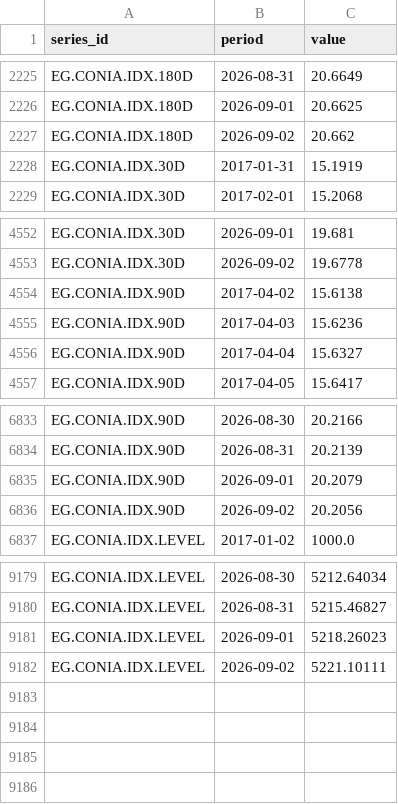
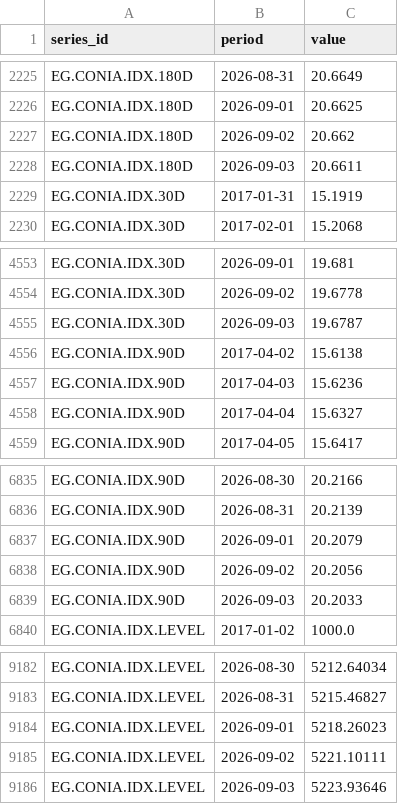
Before and after one commit to mogh0neim/egypt-macro, a CSV file: data/clean/series/conia_index.csv, drawn as a sheet; only a part is shown, gaps mark what is left out; the diff names each change by its address in the sheet, - before the commit and + after, or states it on an @@ line.

```diff
--- a/data/clean/series/conia_index.csv
+++ b/data/clean/series/conia_index.csv
+row 2228: EG.CONIA.IDX.180D | 2026-09-03 | 20.6611
+row 4555: EG.CONIA.IDX.30D | 2026-09-03 | 19.6787
+row 6839: EG.CONIA.IDX.90D | 2026-09-03 | 20.2033
+row 9186: EG.CONIA.IDX.LEVEL | 2026-09-03 | 5223.93646
```
Also changed, not shown: data/clean/series/conia.csv, data/clean/series/fx_interbank.csv, 15 other files.
